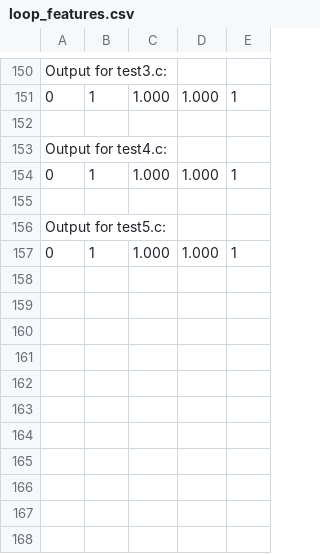
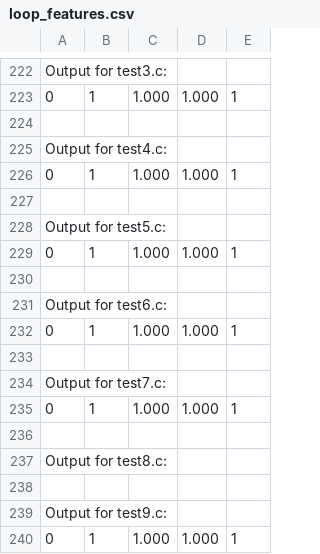
Before and after one commit to EECS-583-Group-24/ML-LOOP, a CSV file: files/simple/loop_features.csv, drawn as a sheet; only a part is shown, gaps mark what is left out; the diff covers the shown part only; the diff names each change by its address in the sheet, - before the commit and + after, or states it on an @@ line.

```diff
--- a/files/simple/loop_features.csv
+++ b/files/simple/loop_features.csv
+row 229: 0 | 1 | 1.000 | 1.000 | 1
+row 230: (empty)
+row 231: Output for test6.c:
+row 232: 0 | 1 | 1.000 | 1.000 | 1
+row 233: (empty)
+row 234: Output for test7.c:
+row 235: 0 | 1 | 1.000 | 1.000 | 1
+row 236: (empty)
+row 237: Output for test8.c:
+row 238: (empty)
+row 239: Output for test9.c:
```
Also changed, not shown: 72 added rows elsewhere in this file, files/simple/features.csv, mlModel/training.csv, 4 other files.
